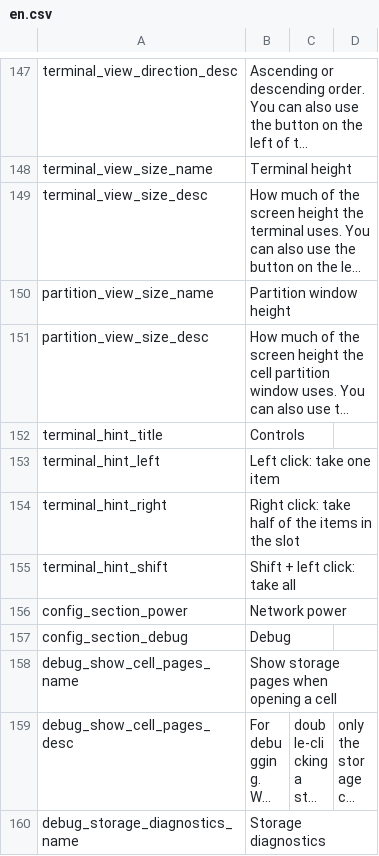
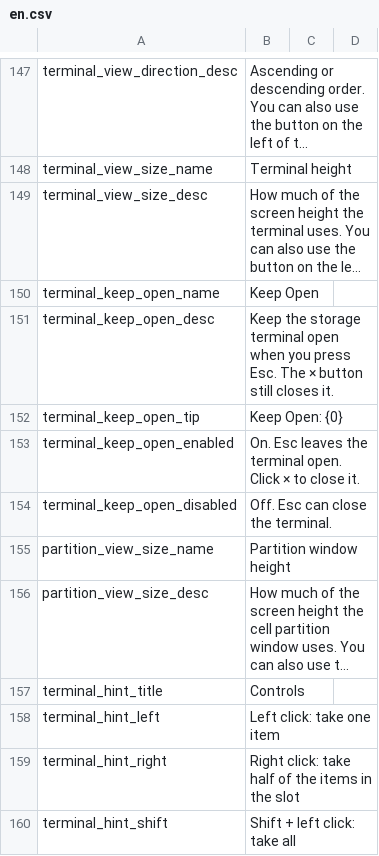
Before and after one commit to Caishangqi/ProbablyStolen-DigitalStorage, a CSV file: packaging/resources/Localization/en.csv, drawn as a sheet; only a part is shown, gaps mark what is left out; the shorter side is filled out with more unchanged rows; long unchanged cells end in …; the diff names each change by its address in the sheet, - before the commit and + after, or states it on an @@ line.

```diff
--- a/packaging/resources/Localization/en.csv
+++ b/packaging/resources/Localization/en.csv
+row 150: terminal_keep_open_name | Keep Open
+row 151: terminal_keep_open_desc | Keep the storage terminal open when you press Esc. The × button still closes it.
+row 152: terminal_keep_open_tip | Keep Open: {0}
+row 153: terminal_keep_open_enabled | On. Esc leaves the terminal open. Click × to close it.
+row 154: terminal_keep_open_disabled | Off. Esc can close the terminal.
```
Also changed, not shown: packaging/resources/Localization/zh.csv, 20 other files.
